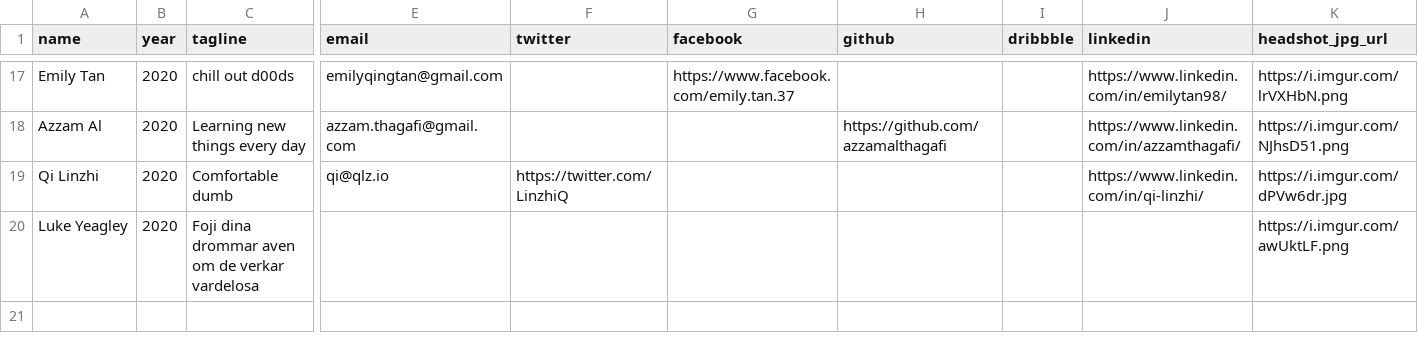
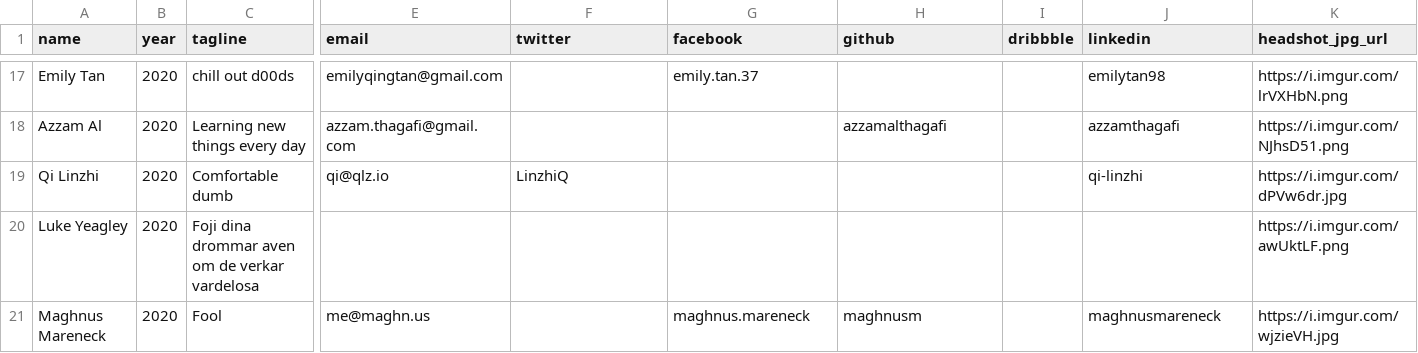
Before and after one commit to bellsociety/bellsociety.com_old, a CSV file: _data/2020.csv, drawn as a sheet; only a part is shown, gaps mark what is left out; rows hold the shown columns only; the diff covers the shown part only; the diff names each change by its address in the sheet, - before the commit and + after, or states it on an @@ line.

Commit message:
adding maghnus, fixing links

```diff
--- a/_data/2020.csv
+++ b/_data/2020.csv
-G17 (facebook): https://www.facebook.com/emily.tan.37
+G17 (facebook): emily.tan.37
-J17 (linkedin): https://www.linkedin.com/in/emilytan98/
+J17 (linkedin): emilytan98
-H18 (github): https://github.com/azzamalthagafi
+H18 (github): azzamalthagafi
-J18 (linkedin): https://www.linkedin.com/in/azzamthagafi/
+J18 (linkedin): azzamthagafi
-F19 (twitter): https://twitter.com/LinzhiQ
+F19 (twitter): LinzhiQ
-J19 (linkedin): https://www.linkedin.com/in/qi-linzhi/
+J19 (linkedin): qi-linzhi
+row 21: Maghnus Mareneck | 2020 | Fool | me@maghn.us |  | maghnus.mareneck | maghnusm |  | maghnusmareneck | https://i.imgur.com/wjzieVH.jpg
```
Also changed, not shown: 32 edited cells elsewhere in this file, 24 other files.
